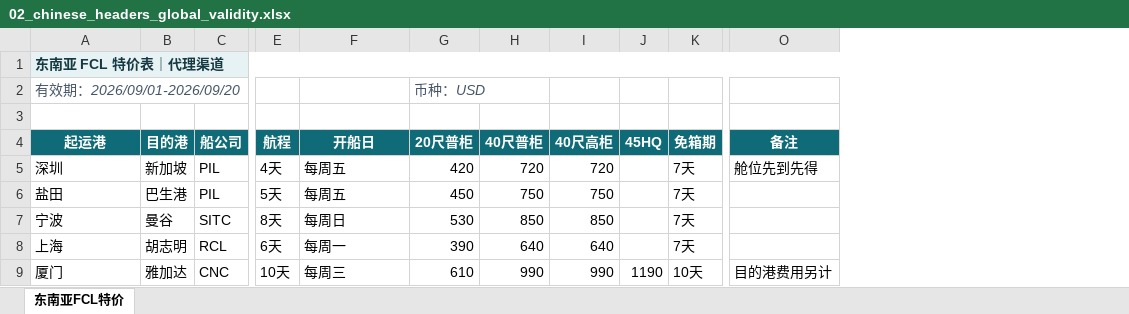
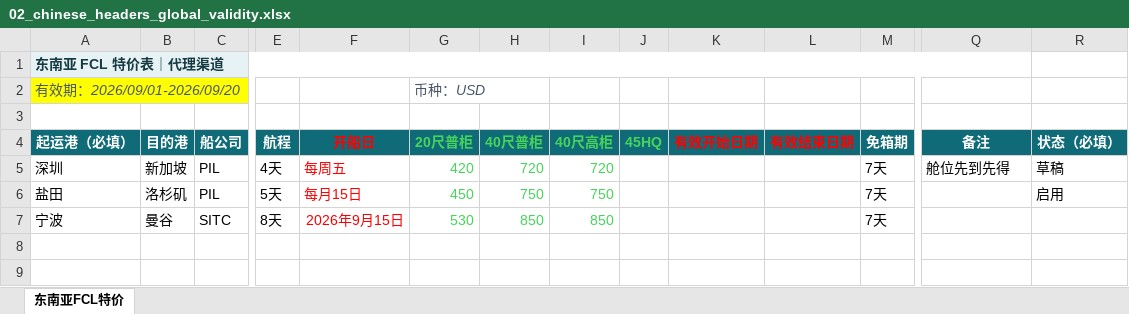
Before and after one commit to alexlueng000/freight_customer_portal, an Excel workbook: docs/07-sample-data/02_chinese_headers_global_validity.xlsx, sheet 东南亚FCL特价, drawn as a sheet; only a part is shown, gaps mark what is left out; values as stored, in another font and other column widths than the file's, no borders; removed rows and columns are numbered as before the commit, all else as after; rows hold the shown columns only; the diff names each change by its address in the sheet, - before the commit and + after, or states it on an @@ line.

```diff
--- a/docs/07-sample-data/02_chinese_headers_global_validity.xlsx (sheet 东南亚FCL特价)
+++ b/docs/07-sample-data/02_chinese_headers_global_validity.xlsx (sheet 东南亚FCL特价)
+column K (有效开始日期), empty
+column L (有效结束日期), empty
+column R (状态（必填）), rows 5-6: 草稿 | 启用
-A2 fill: none
+A2 fill: #FFFF00
-A4: 起运港
+A4: 起运港（必填）
-F4 text colour: #FFFFFF
+F4 text colour: #FF0000
-G4:J4 text colour: #FFFFFF
+G4:J4 text colour: #47D45A
-F5:F7 text colour: black
+F5:F7 text colour: #FF0000
-G5:I7 text colour: black
+G5:I7 text colour: #47D45A
-B6 (目的港): 巴生港
+B6 (目的港): 洛杉矶
-F6 (开船日): 每周五
+F6 (开船日): 每月15日
-F7 (开船日): 每周日
+F7 (开船日): 2026年9月15日
-row 8: 上海 | 胡志明 | RCL | 6天 | 每周一 | 390 | 640 | 640 |  | 7天
-row 9: 厦门 | 雅加达 | CNC | 10天 | 每周三 | 610 | 990 | 990 | 1190 | 10天 | 目的港费用另计
```
Also changed, not shown: 12 other files.
